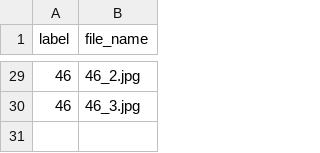
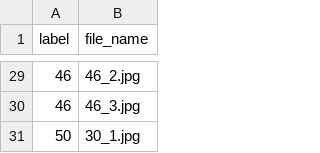
Before and after one commit to aawgit/signs, a CSV file: data/labels/9.csv, drawn as a sheet; only a part is shown, gaps mark what is left out; the diff names each change by its address in the sheet, - before the commit and + after, or states it on an @@ line.

```diff
--- a/data/labels/9.csv
+++ b/data/labels/9.csv
+row 31: 50 | 30_1.jpg
```
Also changed, not shown: data/labels/1.csv, data/labels/3.csv, 32 other files.
